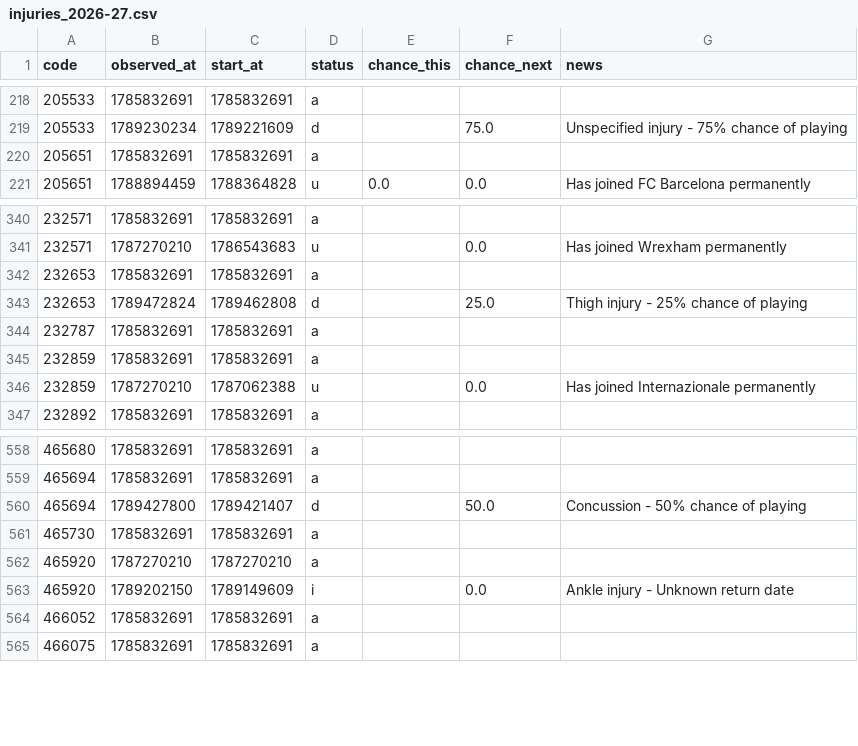
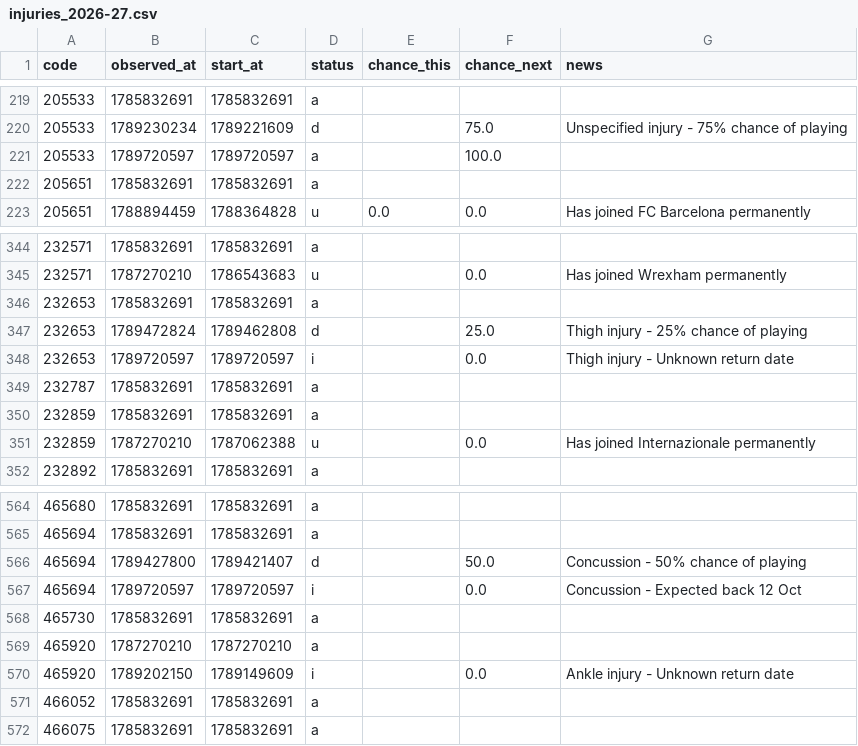
Before and after one commit to justinwaddy/schwaddy-fpl, a CSV file: data/injuries_2026-27.csv, drawn as a sheet; only a part is shown, gaps mark what is left out; the diff covers the shown part only.

```diff
--- a/data/injuries_2026-27.csv
+++ b/data/injuries_2026-27.csv
@@ -219,2 +220,3 @@ code,observed_at,start_at,status,chance_this,chance_next,news
 205533,1789230234,1789221609,d,,75.0,Unspecified injury - 75% chance of playing
+205533,1789720597,1789720597,a,,100.0,
 205651,1785832691,1785832691,a,,,
@@ -343,2 +347,3 @@ code,observed_at,start_at,status,chance_this,chance_next,news
 232653,1789472824,1789462808,d,,25.0,Thigh injury - 25% chance of playing
+232653,1789720597,1789720597,i,,0.0,Thigh injury - Unknown return date
 232787,1785832691,1785832691,a,,,
@@ -560,2 +566,3 @@ code,observed_at,start_at,status,chance_this,chance_next,news
 465694,1789427800,1789421407,d,,50.0,Concussion - 50% chance of playing
+465694,1789720597,1789720597,i,,0.0,Concussion - Expected back 12 Oct
 465730,1785832691,1785832691,a,,,
```
Also changed, not shown: 5 added rows elsewhere in this file, data/gws_2026-27.csv, data/players_raw_2026-27.csv, 11 other files.
